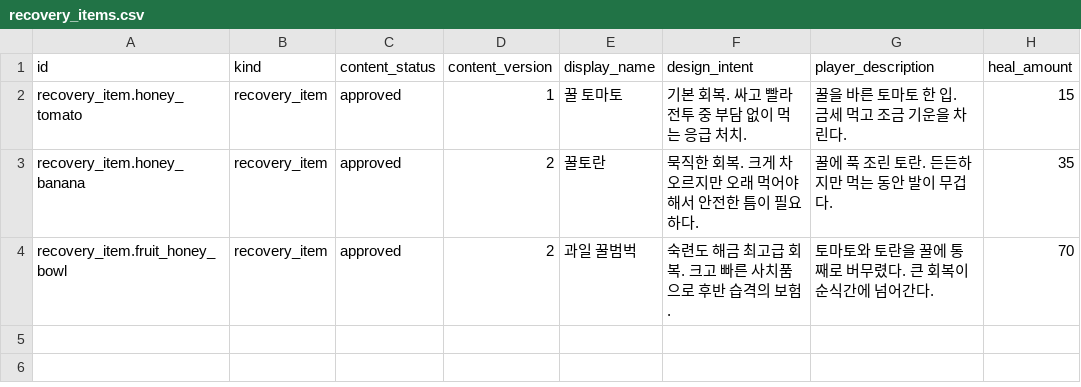
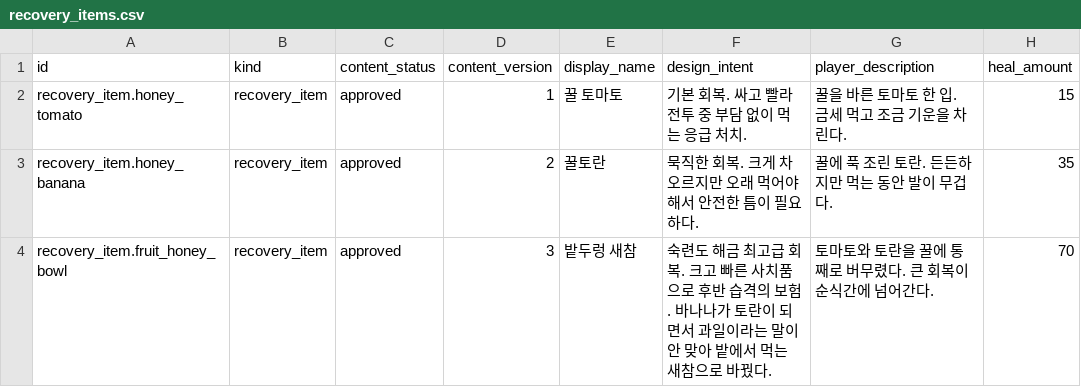
Before and after one commit to xuxeong/batdureong-nantu, a CSV file: data/approved/recovery_items.csv, drawn as a sheet; only a part is shown; the diff names each change by its address in the sheet, - before the commit and + after, or states it on an @@ line.

Commit message:
[Data] 과일 꿀범벅 → 밭두렁 새참
바나나가 토란이 되면서 과일이라는 말이 안 맞는다. 표시 이름만 바꾸고 ID 는
recipe.fruit_honey_bowl · recovery_item.fruit_honey_bowl 로 남는다.

```diff
--- a/data/approved/recovery_items.csv
+++ b/data/approved/recovery_items.csv
-D4 (content_version): 2
+D4 (content_version): 3
-E4 (display_name): 과일 꿀범벅
+E4 (display_name): 밭두렁 새참
-F4 (design_intent): …보험.
+F4 (design_intent): …보험. 바나나가 토란이 되면서 과일이라는 말이 안 맞아 밭에서 먹는 새참으로 바꿨다.
```
Also changed, not shown: data/approved/crafting_materials.csv, data/approved/recipes.csv.
